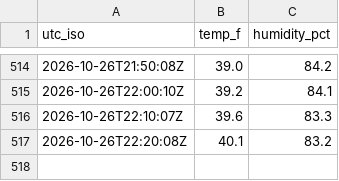
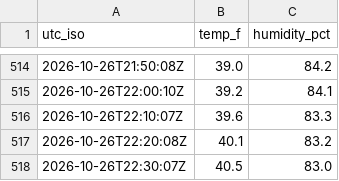
Before and after one commit to W1JGC/th3-monitor, a CSV file: log.csv, drawn as a sheet; only a part is shown, gaps mark what is left out.

Commit message:
data: th3 update 2026-10-26T22:32:02Z

```diff
--- a/log.csv
+++ b/log.csv
@@ -517 +517,2 @@ utc_iso,temp_f,humidity_pct
 2026-10-26T22:20:08Z,40.1,83.2
+2026-10-26T22:30:07Z,40.5,83.0
```
